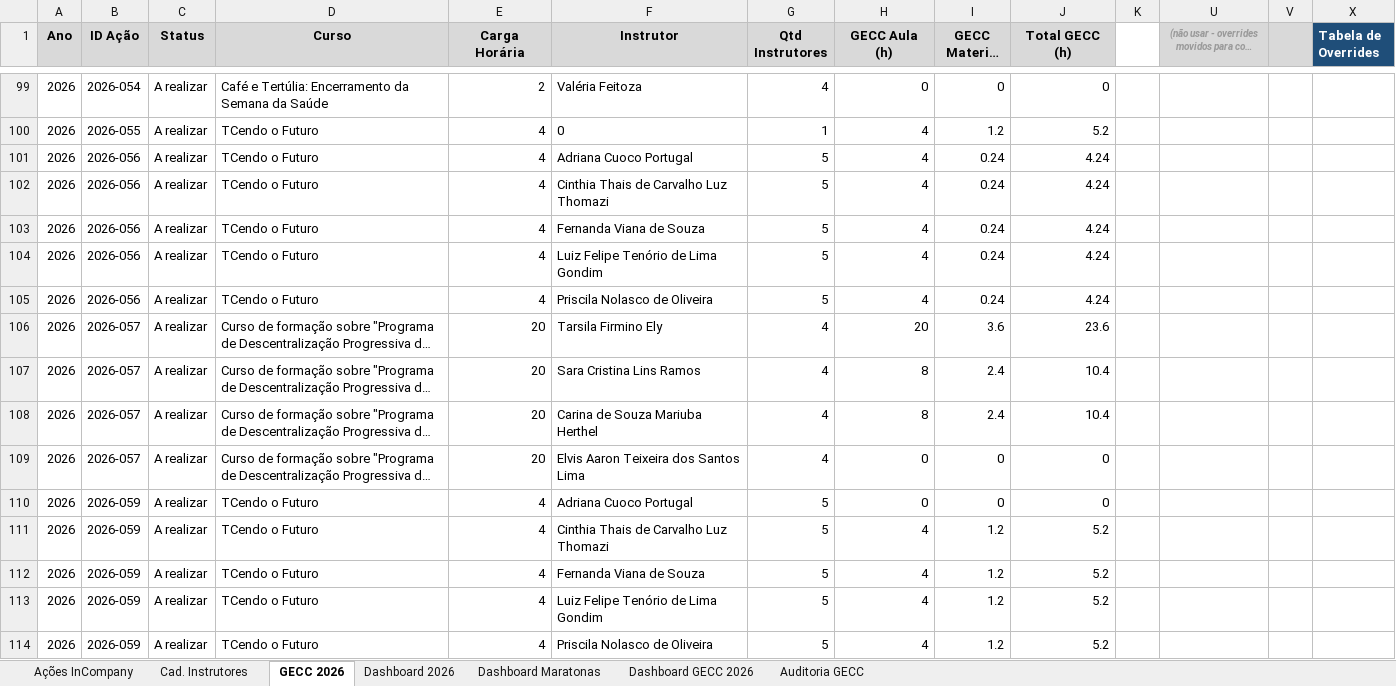
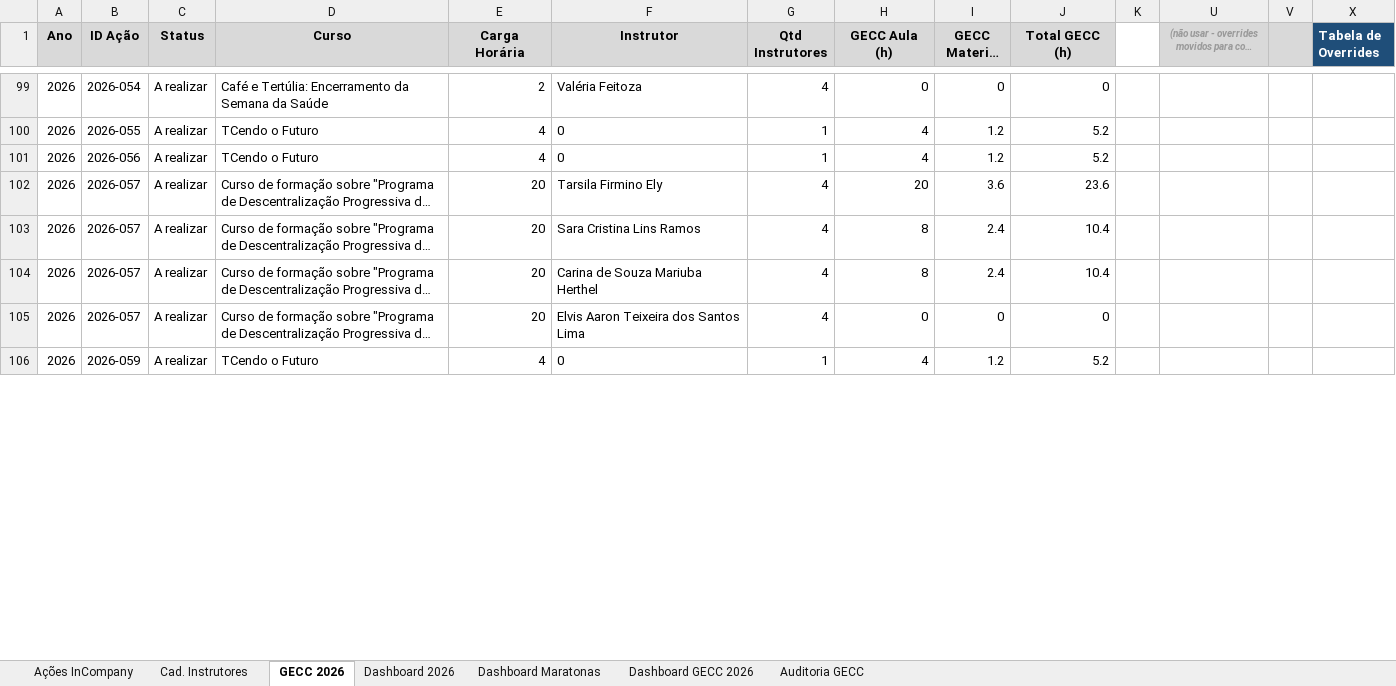
Before and after one commit to silvionascimentobh-lab/SAED-Dashboard, an Excel workbook: planilhao.xlsm, sheet GECC 2026, drawn as a sheet; only a part is shown, gaps mark what is left out; long unchanged cells end in …; values as stored, in another font and other column widths than the file's, no borders; removed rows and columns are numbered as before the commit, all else as after; rows hold the shown columns only; the diff covers the shown part only; the diff names each change by its address in the sheet, - before the commit and + after, or states it on an @@ line.

```diff
--- a/planilhao.xlsm (sheet GECC 2026)
+++ b/planilhao.xlsm (sheet GECC 2026)
-F101 (Instrutor): Adriana Cuoco Portugal
+F101 (Instrutor): 0
-G101 (Qtd Instrutores): 5
+G101 (Qtd Instrutores): 1
-I101 (GECC Material (h)): 0.24
+I101 (GECC Material (h)): 1.2
-J101 (Total GECC (h)): 4.24
+J101 (Total GECC (h)): 5.2
-row 102: 2026 | 2026-056 | A realizar | TCendo o Futuro | 4 | Cinthia Thais de Carvalho Luz Thomazi | 5 | 4 | 0.24 | 4.24
-row 103: 2026 | 2026-056 | A realizar | TCendo o Futuro | 4 | Fernanda Viana de Souza | 5 | 4 | 0.24 | 4.24
-row 104: 2026 | 2026-056 | A realizar | TCendo o Futuro | 4 | Luiz Felipe Tenório de Lima Gondim | 5 | 4 | 0.24 | 4.24
-row 105: 2026 | 2026-056 | A realizar | TCendo o Futuro | 4 | Priscila Nolasco de Oliveira | 5 | 4 | 0.24 | 4.24
-row 110: 2026 | 2026-059 | A realizar | TCendo o Futuro | 4 | Adriana Cuoco Portugal | 5 | 0 | 0 | 0
-F106 (Instrutor): Cinthia Thais de Carvalho Luz Thomazi
+F106 (Instrutor): 0
-G106 (Qtd Instrutores): 5
+G106 (Qtd Instrutores): 1
-row 112: 2026 | 2026-059 | A realizar | TCendo o Futuro | 4 | Fernanda Viana de Souza | 5 | 4 | 1.2 | 5.2
-row 113: 2026 | 2026-059 | A realizar | TCendo o Futuro | 4 | Luiz Felipe Tenório de Lima Gondim | 5 | 4 | 1.2 | 5.2
-row 114: 2026 | 2026-059 | A realizar | TCendo o Futuro | 4 | Priscila Nolasco de Oliveira | 5 | 4 | 1.2 | 5.2
```
Also changed, not shown: 12 removed rows and 6 edited cells elsewhere in this sheet, sheet Ações InCompany, sheet Dashboard GECC 2026, sheet Auditoria GECC, formulas that keep their value, hidden cells, charts or pictures.
